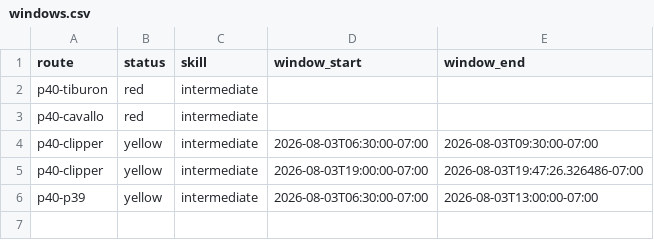
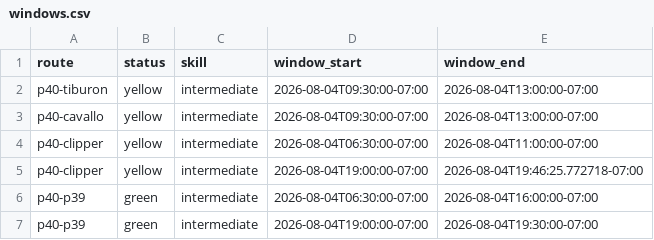
Before and after one commit to SpinOutYachtClub/spinout-fair-ride, a CSV file: docs/windows.csv, drawn as a sheet.

```diff
--- a/docs/windows.csv
+++ b/docs/windows.csv
@@ -1,6 +1,7 @@
 route,status,skill,window_start,window_end
-p40-tiburon,red,intermediate,,
-p40-cavallo,red,intermediate,,
-p40-clipper,yellow,intermediate,2026-08-03T06:30:00-07:00,2026-08-03T09:30:00-07:00
-p40-clipper,yellow,intermediate,2026-08-03T19:00:00-07:00,2026-08-03T19:47:26.326486-07:00
-p40-p39,yellow,intermediate,2026-08-03T06:30:00-07:00,2026-08-03T13:00:00-07:00
+p40-tiburon,yellow,intermediate,2026-08-04T09:30:00-07:00,2026-08-04T13:00:00-07:00
+p40-cavallo,yellow,intermediate,2026-08-04T09:30:00-07:00,2026-08-04T13:00:00-07:00
+p40-clipper,yellow,intermediate,2026-08-04T06:30:00-07:00,2026-08-04T11:00:00-07:00
+p40-clipper,yellow,intermediate,2026-08-04T19:00:00-07:00,2026-08-04T19:46:25.772718-07:00
+p40-p39,green,intermediate,2026-08-04T06:30:00-07:00,2026-08-04T16:00:00-07:00
+p40-p39,green,intermediate,2026-08-04T19:00:00-07:00,2026-08-04T19:30:00-07:00
```
Also changed, not shown: 1 other file.
